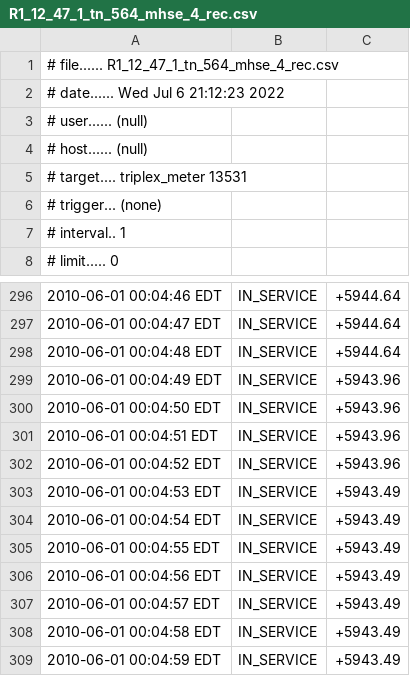
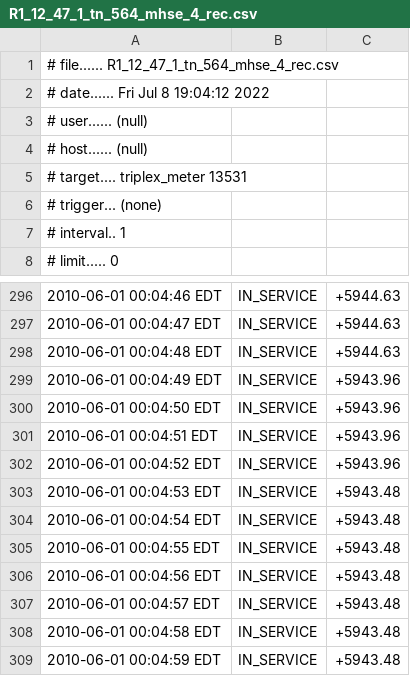
Before and after one commit to pnnl/tesp, a CSV file: examples/capabilities/loadshed-prototypical-communication/R1-12.47-1/outputs_withNS3_LoadShed/R1_12_47_1_tn_564_mhse_4_rec.csv, drawn as a sheet; only a part is shown, gaps mark what is left out; the diff covers the shown part only.

```diff
--- a/examples/capabilities/loadshed-prototypical-communication/R1-12.47-1/outputs_withNS3_LoadShed/R1_12_47_1_tn_564_mhse_4_rec.csv
+++ b/examples/capabilities/loadshed-prototypical-communication/R1-12.47-1/outputs_withNS3_LoadShed/R1_12_47_1_tn_564_mhse_4_rec.csv
@@ -1,3 +1,3 @@
 # file...... R1_12_47_1_tn_564_mhse_4_rec.csv
-# date...... Wed Jul  6 21:12:23 2022
+# date...... Fri Jul  8 19:04:12 2022
 # user...... (null)
@@ -296,4 +296,4 @@
-2010-06-01 00:04:46 EDT,IN_SERVICE,+5944.64
-2010-06-01 00:04:47 EDT,IN_SERVICE,+5944.64
-2010-06-01 00:04:48 EDT,IN_SERVICE,+5944.64
+2010-06-01 00:04:46 EDT,IN_SERVICE,+5944.63
+2010-06-01 00:04:47 EDT,IN_SERVICE,+5944.63
+2010-06-01 00:04:48 EDT,IN_SERVICE,+5944.63
 2010-06-01 00:04:49 EDT,IN_SERVICE,+5943.96
@@ -302,8 +302,8 @@
 2010-06-01 00:04:52 EDT,IN_SERVICE,+5943.96
-2010-06-01 00:04:53 EDT,IN_SERVICE,+5943.49
-2010-06-01 00:04:54 EDT,IN_SERVICE,+5943.49
-2010-06-01 00:04:55 EDT,IN_SERVICE,+5943.49
-2010-06-01 00:04:56 EDT,IN_SERVICE,+5943.49
-2010-06-01 00:04:57 EDT,IN_SERVICE,+5943.49
-2010-06-01 00:04:58 EDT,IN_SERVICE,+5943.49
-2010-06-01 00:04:59 EDT,IN_SERVICE,+5943.49
+2010-06-01 00:04:53 EDT,IN_SERVICE,+5943.48
+2010-06-01 00:04:54 EDT,IN_SERVICE,+5943.48
+2010-06-01 00:04:55 EDT,IN_SERVICE,+5943.48
+2010-06-01 00:04:56 EDT,IN_SERVICE,+5943.48
+2010-06-01 00:04:57 EDT,IN_SERVICE,+5943.48
+2010-06-01 00:04:58 EDT,IN_SERVICE,+5943.48
+2010-06-01 00:04:59 EDT,IN_SERVICE,+5943.48
```
Also changed, not shown: 28 edited cells elsewhere in this file, examples/capabilities/loadshed-prototypical-communication/R1-12.47-1/outputs_noNS3_LoadShed/R1_12_47_1_tn_564_mhse_4_rec.csv, examples/capabilities/loadshed-prototypical-communication/R1-12.47-1/outputs_noNS3_LoadShed/substation_load.csv, 39 other files.
